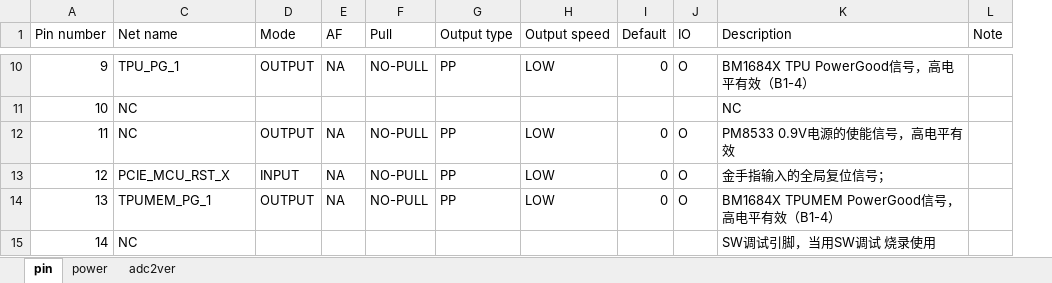
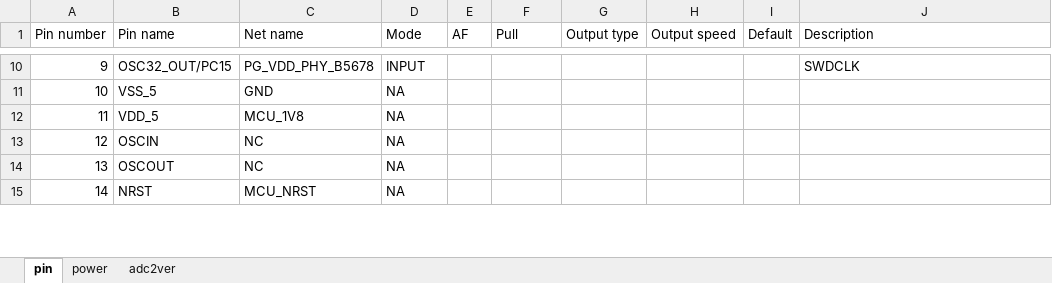
Before and after one commit to sophgo/mcu, an Excel workbook: SC7PRO/config.xlsx, sheet pin, drawn as a sheet; only a part is shown, gaps mark what is left out; values as stored, in another font and other column widths than the file's, no cell formats; removed rows and columns are numbered as before the commit, all else as after; the diff covers the shown part only; the diff names each change by its address in the sheet, - before the commit and + after, or states it on an @@ line.

```diff
--- a/SC7PRO/config.xlsx (sheet pin)
+++ b/SC7PRO/config.xlsx (sheet pin)
@@ column B (Pin name) unhidden, rows 10-15: OSC32_OUT/PC15 | VSS_5 | VDD_5 | OSCIN | OSCOUT | NRST @@
-column J (IO), rows 10-14: O |  | O | O | O
-column L (Note), empty
-C10 (Net name): TPU_PG_1
+C10 (Net name): PG_VDD_PHY_B5678
-D10 (Mode): OUTPUT
+D10 (Mode): INPUT
-E10 (AF): NA
+E10 (AF): (empty)
-F10 (Pull): NO-PULL
+F10 (Pull): (empty)
-G10 (Output type): PP
+G10 (Output type): (empty)
-H10 (Output speed): LOW
+H10 (Output speed): (empty)
-I10 (Default): 0
+I10 (Default): (empty)
-J10 (Description): BM1684X TPU PowerGood信号，高电平有效（B1-4）
+J10 (Description): SWDCLK
-C11 (Net name): NC
+C11 (Net name): GND
-D11 (Mode): (empty)
+D11 (Mode): NA
-J11 (Description): NC
+J11 (Description): (empty)
-C12 (Net name): NC
+C12 (Net name): MCU_1V8
-D12 (Mode): OUTPUT
+D12 (Mode): NA
-E12:E14 (AF): NA
+E12:E14 (AF): (empty)
-F12:F14 (Pull): NO-PULL
+F12:F14 (Pull): (empty)
-G12:G14 (Output type): PP
+G12:G14 (Output type): (empty)
-H12:H14 (Output speed): LOW
+H12:H14 (Output speed): (empty)
-I12:I14 (Default): 0
+I12:I14 (Default): (empty)
-J12 (Description): PM8533 0.9V电源的使能信号，高电平有效
+J12 (Description): (empty)
-C13 (Net name): PCIE_MCU_RST_X
+C13 (Net name): NC
-D13 (Mode): INPUT
+D13 (Mode): NA
-J13 (Description): 金手指输入的全局复位信号；
+J13 (Description): (empty)
-C14 (Net name): TPUMEM_PG_1
+C14 (Net name): NC
-D14 (Mode): OUTPUT
+D14 (Mode): NA
-J14 (Description): BM1684X TPUMEM PowerGood信号，高电平有效（B1-4）
+J14 (Description): (empty)
-C15 (Net name): NC
+C15 (Net name): MCU_NRST
-D15 (Mode): (empty)
+D15 (Mode): NA
-J15 (Description): SW调试引脚，当用SW调试 烧录使用
+J15 (Description): (empty)
```
Also changed, not shown: 421 edited cells elsewhere in this sheet, sheet power, sheet adc2ver, cell formats, formulas that keep their value, hidden cells, 53 other files.
